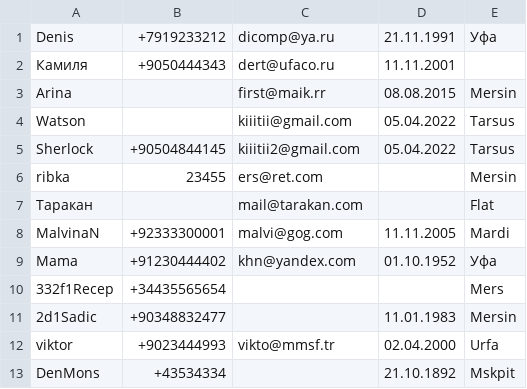
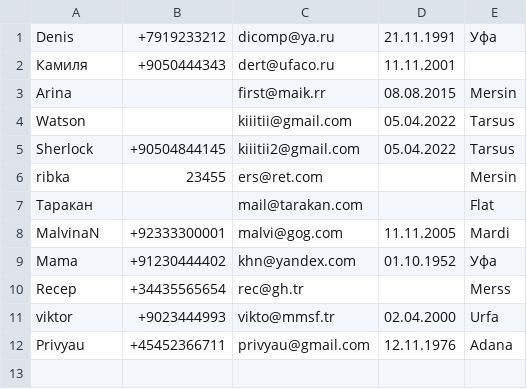
Before and after one commit to Denvired/adr_book, a CSV file: adr_book/file_contacts.csv, drawn as a sheet; removed rows and columns are numbered as before the commit, all else as after; the diff names each change by its address in the sheet, - before the commit and + after, or states it on an @@ line.

Commit message:
added delete for contacts and some bug fixes another minor reworks

```diff
--- a/adr_book/file_contacts.csv
+++ b/adr_book/file_contacts.csv
-row 10: 332f1Recep | +34435565654 |  |  | Mers
-row 11: 2d1Sadic | +90348832477 |  | 11.01.1983 | Mersin
+row 10: Recep | +34435565654 | rec@gh.tr |  | Merss
-row 13: DenMons | +43534334 |  | 21.10.1892 | Mskpit
+row 12: Privyau | +45452366711 | privyau@gmail.com | 12.11.1976 | Adana
```
Also changed, not shown: 2 other files.
